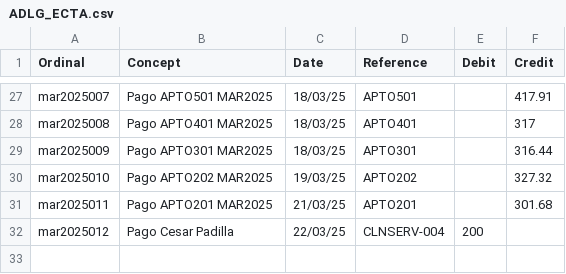
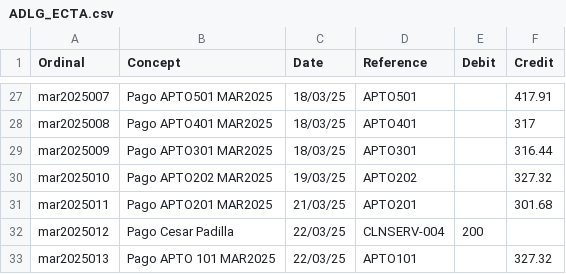
Before and after one commit to dechinopsis/adlg11, a CSV file: ADLG_ECTA.csv, drawn as a sheet; only a part is shown, gaps mark what is left out.

Commit message:
generate credit receipts march2025

```diff
--- a/ADLG_ECTA.csv
+++ b/ADLG_ECTA.csv
@@ -32 +32,2 @@ mar2025011,Pago APTO201 MAR2025,21/03/25,APTO201,,301.68
 mar2025012,Pago Cesar Padilla,22/03/25,CLNSERV-004,200,
+mar2025013,Pago APTO 101 MAR2025,22/03/25,APTO101,,327.32
```
Also changed, not shown: 23 other files.
